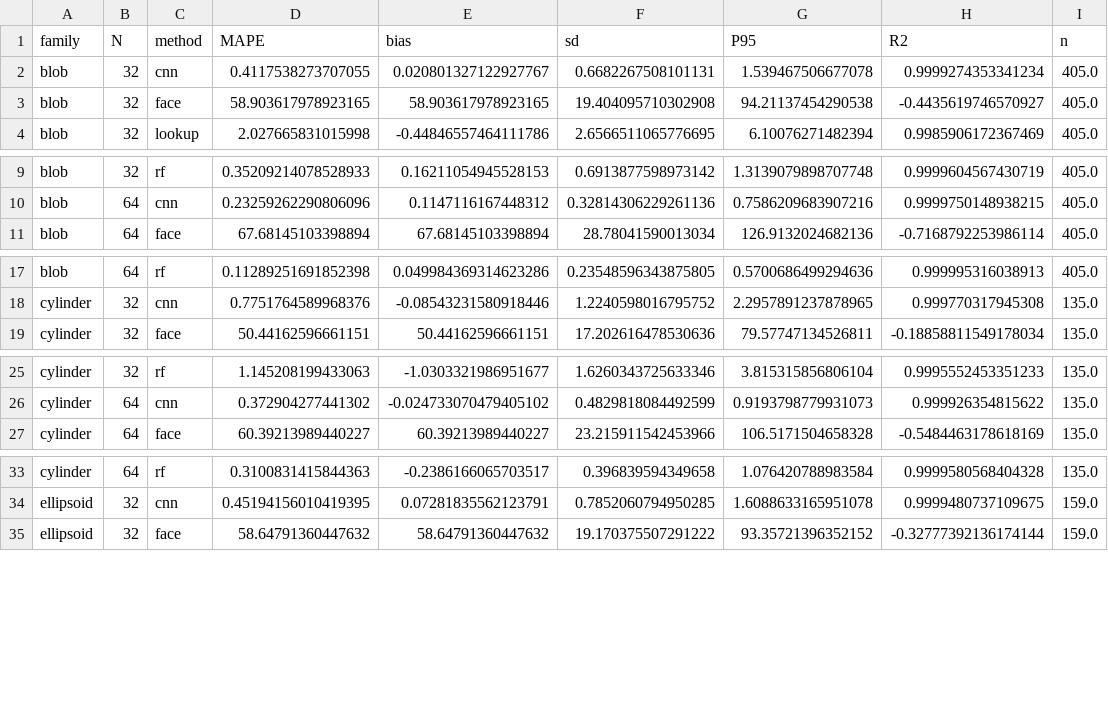
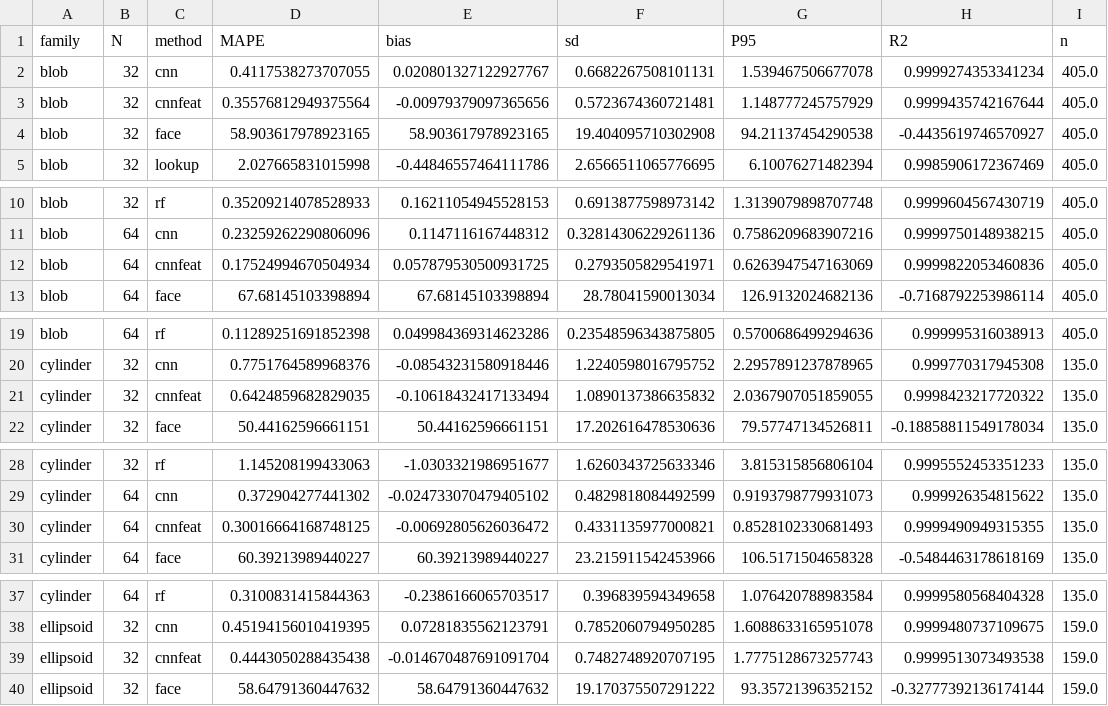
Before and after one commit to manasj756/AI-Based-3D-Surface-Area-Estimation, a CSV file: results/metrics_family.csv, drawn as a sheet; only a part is shown, gaps mark what is left out; the diff covers the shown part only.

```diff
--- a/results/metrics_family.csv
+++ b/results/metrics_family.csv
@@ -2,2 +2,3 @@ family,N,method,MAPE,bias,sd,P95,R2,n
 blob,32,cnn,0.4117538273707055,0.020801327122927767,0.6682267508101131,1.539467506677078,0.9999274353341234,405.0
+blob,32,cnnfeat,0.35576812949375564,-0.00979379097365656,0.5723674360721481,1.148777245757929,0.9999435742167644,405.0
 blob,32,face,58.903617978923165,58.903617978923165,19.404095710302908,94.21137454290538,-0.4435619746570927,405.0
@@ -10,2 +11,3 @@ blob,32,rf,0.35209214078528933,0.16211054945528153,0.6913877598973142,1.31390798
 blob,64,cnn,0.23259262290806096,0.1147116167448312,0.32814306229261136,0.7586209683907216,0.9999750148938215,405.0
+blob,64,cnnfeat,0.17524994670504934,0.057879530500931725,0.2793505829541971,0.6263947547163069,0.9999822053460836,405.0
 blob,64,face,67.68145103398894,67.68145103398894,28.78041590013034,126.9132024682136,-0.7168792253986114,405.0
@@ -18,2 +20,3 @@ blob,64,rf,0.11289251691852398,0.049984369314623286,0.23548596343875805,0.570068
 cylinder,32,cnn,0.7751764589968376,-0.08543231580918446,1.2240598016795752,2.2957891237878965,0.999770317945308,135.0
+cylinder,32,cnnfeat,0.6424859682829035,-0.10618432417133494,1.0890137386635832,2.0367907051859055,0.9998423217720322,135.0
 cylinder,32,face,50.44162596661151,50.44162596661151,17.202616478530636,79.57747134526811,-0.18858811549178034,135.0
@@ -26,2 +29,3 @@ cylinder,32,rf,1.145208199433063,-1.0303321986951677,1.6260343725633346,3.815315
 cylinder,64,cnn,0.372904277441302,-0.024733070479405102,0.4829818084492599,0.9193798779931073,0.999926354815622,135.0
+cylinder,64,cnnfeat,0.30016664168748125,-0.00692805626036472,0.4331135977000821,0.8528102330681493,0.9999490949315355,135.0
 cylinder,64,face,60.39213989440227,60.39213989440227,23.215911542453966,106.5171504658328,-0.5484463178618169,135.0
@@ -34,2 +38,3 @@ cylinder,64,rf,0.3100831415844363,-0.2386166065703517,0.396839594349658,1.076420
 ellipsoid,32,cnn,0.45194156010419395,0.07281835562123791,0.7852060794950285,1.6088633165951078,0.9999480737109675,159.0
+ellipsoid,32,cnnfeat,0.4443050288435438,-0.014670487691091704,0.7482748920707195,1.7775128673257743,0.9999513073493538,159.0
 ellipsoid,32,face,58.64791360447632,58.64791360447632,19.170375507291222,93.35721396352152,-0.32777392136174144,159.0
```
Also changed, not shown: 9 added rows elsewhere in this file, results/history_cnnfeat_N32.csv, results/metrics_diam.csv, 35 other files.
